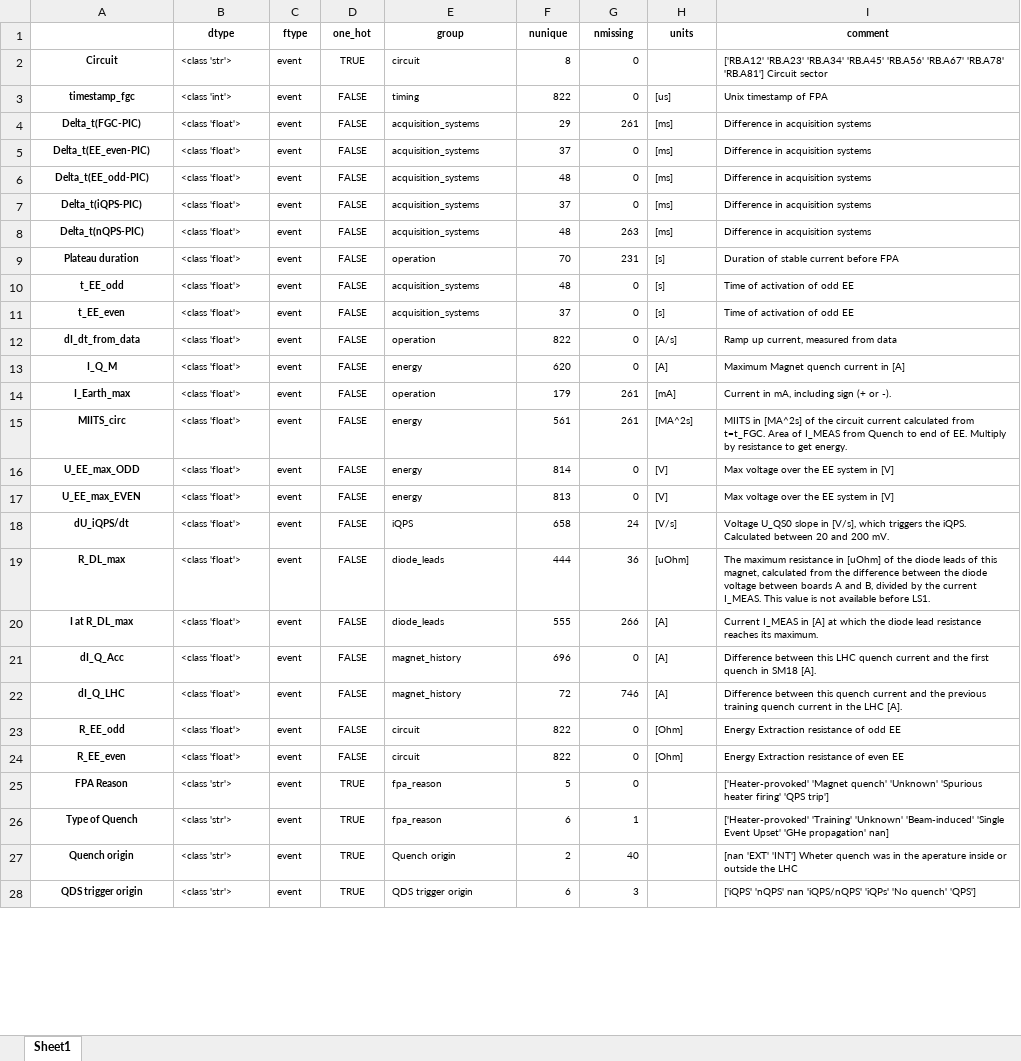
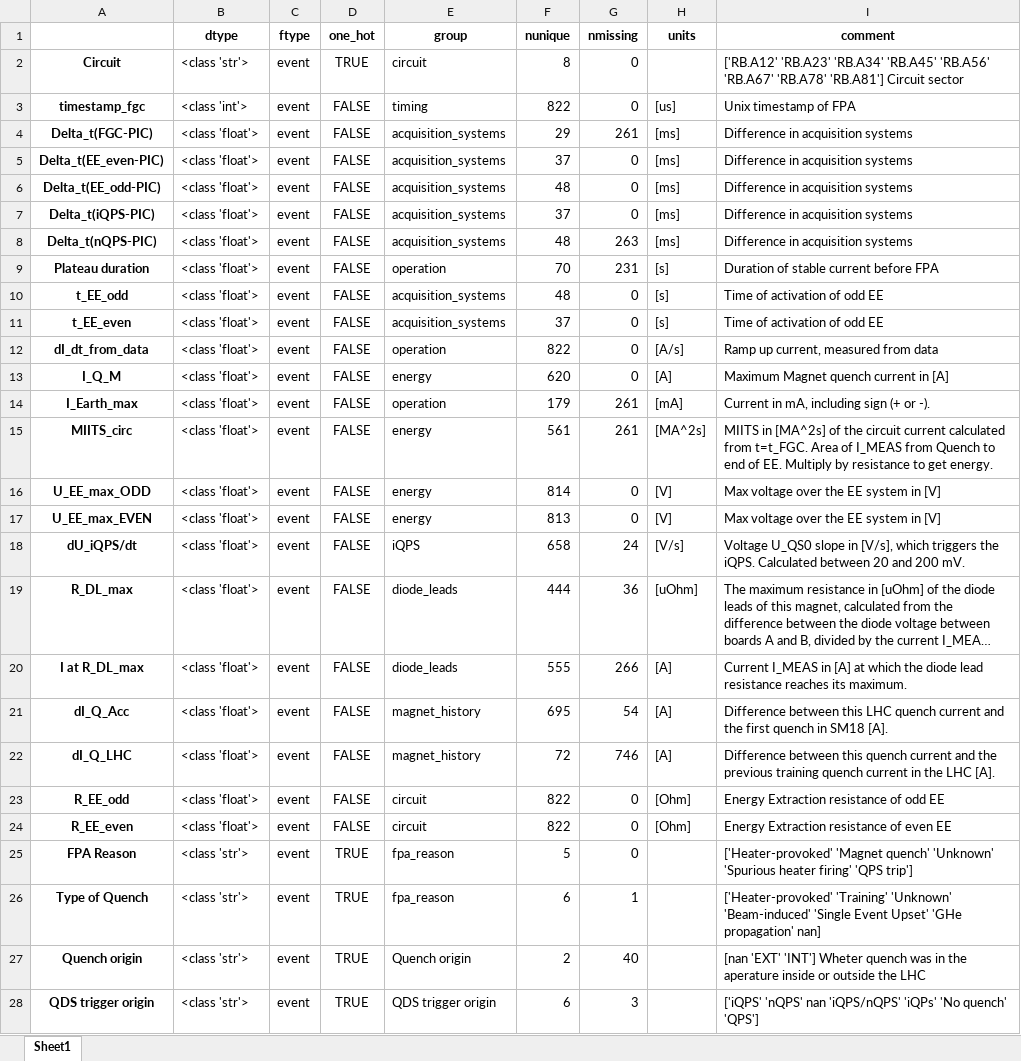
Before and after one commit to cobermai/lhc_anomaly_detection, an Excel workbook: data/metadata_context_variables.xlsx, sheet Sheet1, drawn as a sheet; only a part is shown; long unchanged cells end in …; values as stored, in another font and other column widths than the file's, no borders; the diff covers the shown part only; the diff names each change by its address in the sheet, - before the commit and + after, or states it on an @@ line.

```diff
--- a/data/metadata_context_variables.xlsx (sheet Sheet1)
+++ b/data/metadata_context_variables.xlsx (sheet Sheet1)
@@ B1:I1 text size: larger @@
@@ A2:G2 text size: larger @@
@@ I2 text size: larger @@
@@ A3:I24 text size: larger @@
-F21 (nunique): 696
+F21 (nunique): 695
-G21 (nmissing): 0
+G21 (nmissing): 54
@@ A25:G28 text size: larger @@
@@ I25:I28 text size: larger @@
```
Also changed, not shown: 232 added rows and cell formats elsewhere in this sheet, notebooks/correlation.xlsx, 29 other files.
